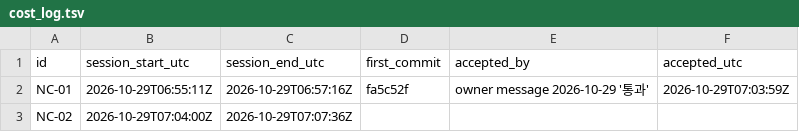
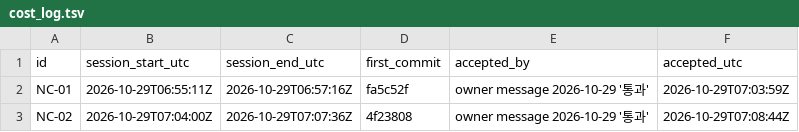
Before and after one commit to rohhj01-droid/red-team-spike, a TSV file: phase3_5/exploratory/cost_log.tsv, drawn as a sheet.

```diff
--- a/phase3_5/exploratory/cost_log.tsv
+++ b/phase3_5/exploratory/cost_log.tsv
@@ -2,2 +2,2 @@ id	session_start_utc	session_end_utc	first_commit	accepted_by	accepted_utc
 NC-01	2026-10-29T06:55:11Z	2026-10-29T06:57:16Z	fa5c52f	owner message 2026-10-29 '통과'	2026-10-29T07:03:59Z
-NC-02	2026-10-29T07:04:00Z	2026-10-29T07:07:36Z			
+NC-02	2026-10-29T07:04:00Z	2026-10-29T07:07:36Z	4f23808	owner message 2026-10-29 '통과'	2026-10-29T07:08:44Z
```
Also changed, not shown: phase3_5/exploratory/units.tsv.
